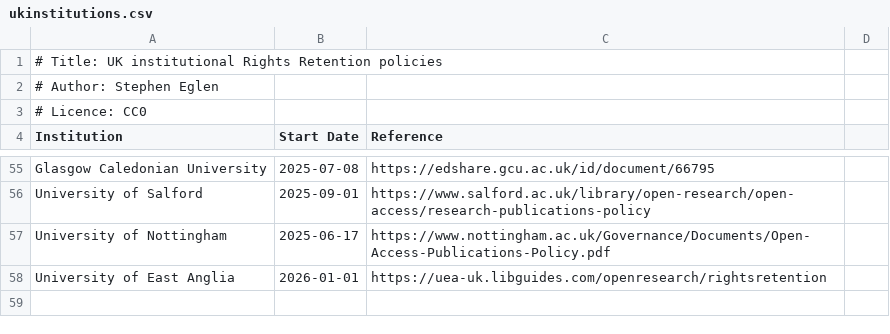
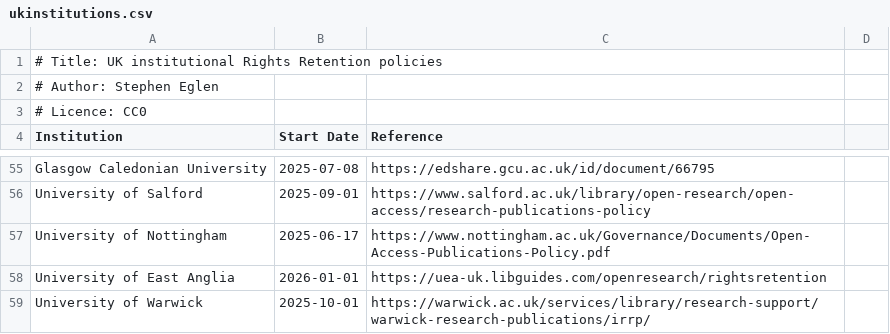
Before and after one commit to sje30/rrs, a CSV file: ukinstitutions.csv, drawn as a sheet; only a part is shown, gaps mark what is left out.

Commit message:
Warwick

```diff
--- a/ukinstitutions.csv
+++ b/ukinstitutions.csv
@@ -58 +58,2 @@ University of Nottingham,2025-06-17,https://www.nottingham.ac.uk/Governance/Docu
 University of East Anglia,2026-01-01,https://uea-uk.libguides.com/openresearch/rightsretention
+University of Warwick,2025-10-01,https://warwick.ac.uk/services/library/research-support/warwick-research-publications/irrp/
```
Also changed, not shown: places.csv, 1 other file.
